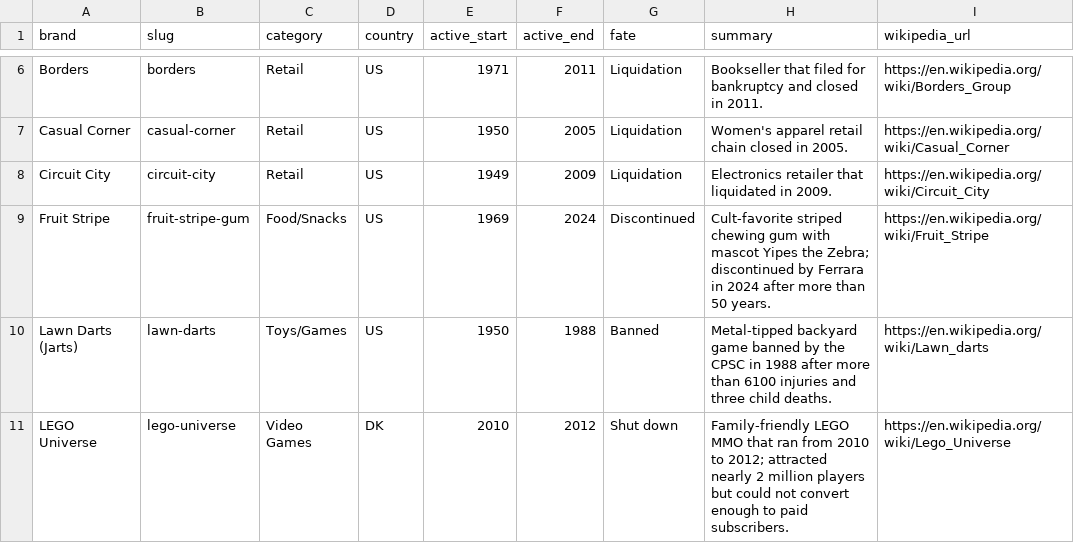
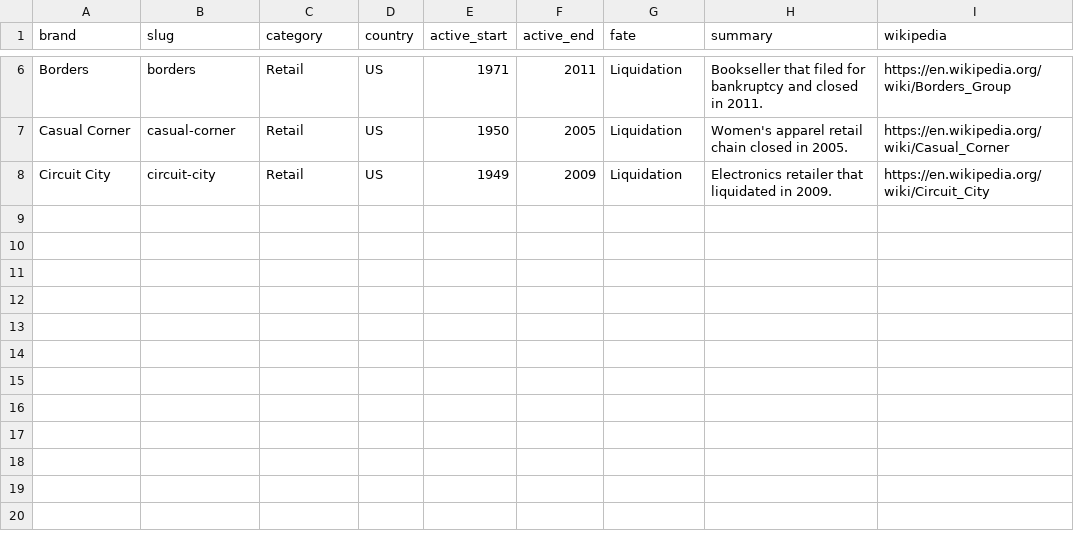
Before and after one commit to sunnee-bridges/defunct-brand, a CSV file: public/data/brands-sample.csv, drawn as a sheet; only a part is shown, gaps mark what is left out; the diff names each change by its address in the sheet, - before the commit and + after, or states it on an @@ line.

```diff
--- a/public/data/brands-sample.csv
+++ b/public/data/brands-sample.csv
-I1: wikipedia_url
+I1: wikipedia
-row 9: Fruit Stripe | fruit-stripe-gum | Food/Snacks | US | 1969 | 2024 | Discontinued | Cult-favorite striped chewing gum with mascot Yipes the Zebra; discontinued by Ferrara in 2024 after more than 50 years. | https://en.wikipedia.org/wiki/Fruit_Stripe
-row 10: Lawn Darts (Jarts) | lawn-darts | Toys/Games | US | 1950 | 1988 | Banned | Metal-tipped backyard game banned by the CPSC in 1988 after more than 6100 injuries and three child deaths. | https://en.wikipedia.org/wiki/Lawn_darts
-row 11: LEGO Universe | lego-universe | Video Games | DK | 2010 | 2012 | Shut down | Family-friendly LEGO MMO that ran from 2010 to 2012; attracted nearly 2 million players but could not convert enough to paid subscribers. | https://en.wikipedia.org/wiki/Lego_Universe
```
Also changed, not shown: netlify/functions/_data/brands-full.csv, 4 other files.
